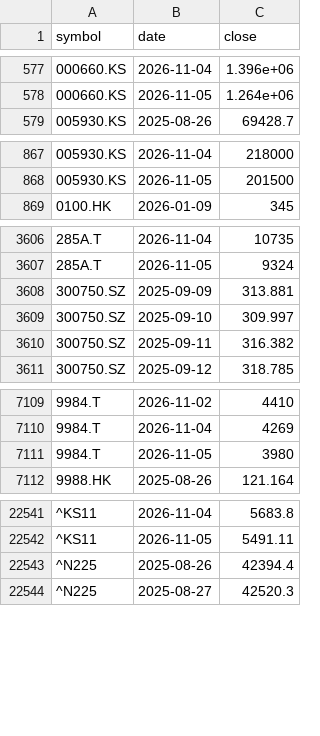
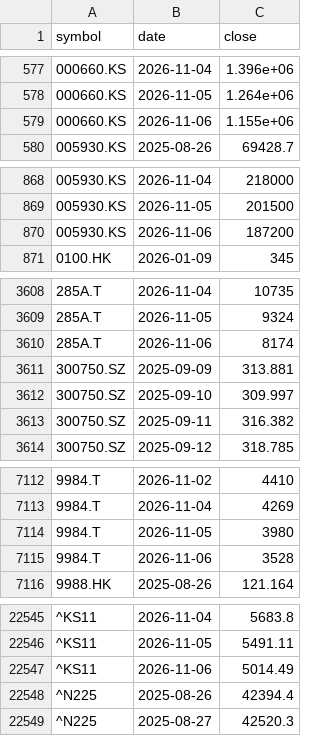
Before and after one commit to leevvyy/ai-news, a CSV file: data/market/prices.csv, drawn as a sheet; only a part is shown, gaps mark what is left out; the diff covers the shown part only; the diff names each change by its address in the sheet, - before the commit and + after, or states it on an @@ line.

```diff
--- a/data/market/prices.csv
+++ b/data/market/prices.csv
+row 579: 000660.KS | 2026-11-06 | 1.155e+06
+row 870: 005930.KS | 2026-11-06 | 187200
+row 3610: 285A.T | 2026-11-06 | 8174
+row 7115: 9984.T | 2026-11-06 | 3528
+row 22547: ^KS11 | 2026-11-06 | 5014.49
```
Also changed, not shown: 1 added row elsewhere in this file, 1 other file.
